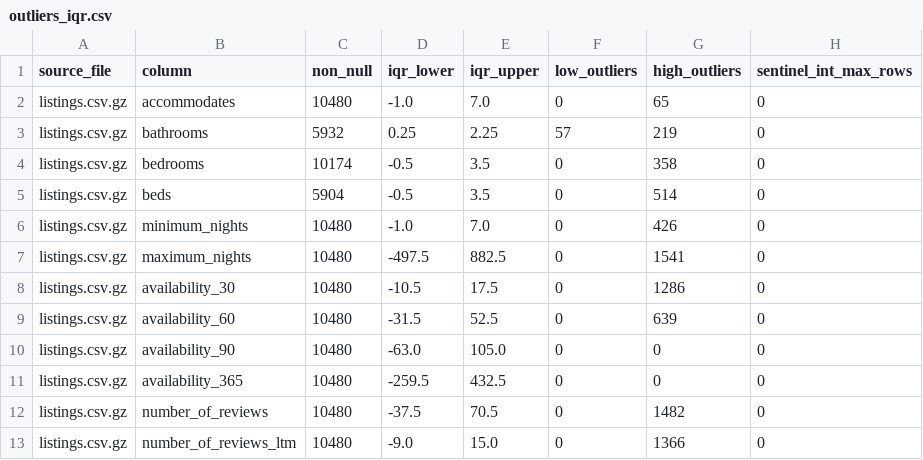
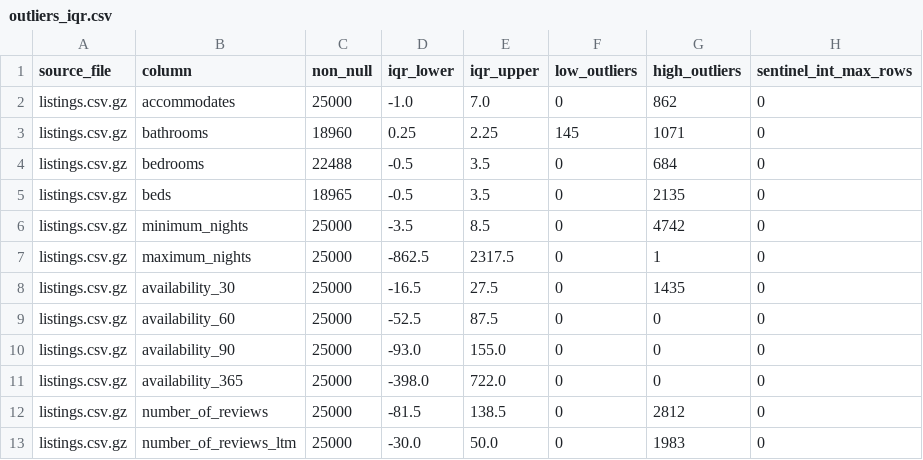
Before and after one commit to bavikaranyogeswaran/Airbnb-Multi-City-Data-Pipeline, a CSV file: reports/outliers_iqr.csv, drawn as a sheet; only a part is shown; the diff covers the shown part only.

```diff
--- a/reports/outliers_iqr.csv
+++ b/reports/outliers_iqr.csv
@@ -1,13 +1,13 @@
 source_file,column,non_null,iqr_lower,iqr_upper,low_outliers,high_outliers,sentinel_int_max_rows
-listings.csv.gz,accommodates,10480,-1.0,7.0,0,65,0
-listings.csv.gz,bathrooms,5932,0.25,2.25,57,219,0
-listings.csv.gz,bedrooms,10174,-0.5,3.5,0,358,0
-listings.csv.gz,beds,5904,-0.5,3.5,0,514,0
-listings.csv.gz,minimum_nights,10480,-1.0,7.0,0,426,0
-listings.csv.gz,maximum_nights,10480,-497.5,882.5,0,1541,0
-listings.csv.gz,availability_30,10480,-10.5,17.5,0,1286,0
-listings.csv.gz,availability_60,10480,-31.5,52.5,0,639,0
-listings.csv.gz,availability_90,10480,-63.0,105.0,0,0,0
-listings.csv.gz,availability_365,10480,-259.5,432.5,0,0,0
-listings.csv.gz,number_of_reviews,10480,-37.5,70.5,0,1482,0
-listings.csv.gz,number_of_reviews_ltm,10480,-9.0,15.0,0,1366,0
+listings.csv.gz,accommodates,25000,-1.0,7.0,0,862,0
+listings.csv.gz,bathrooms,18960,0.25,2.25,145,1071,0
+listings.csv.gz,bedrooms,22488,-0.5,3.5,0,684,0
+listings.csv.gz,beds,18965,-0.5,3.5,0,2135,0
+listings.csv.gz,minimum_nights,25000,-3.5,8.5,0,4742,0
+listings.csv.gz,maximum_nights,25000,-862.5,2317.5,0,1,0
+listings.csv.gz,availability_30,25000,-16.5,27.5,0,1435,0
+listings.csv.gz,availability_60,25000,-52.5,87.5,0,0,0
+listings.csv.gz,availability_90,25000,-93.0,155.0,0,0,0
+listings.csv.gz,availability_365,25000,-398.0,722.0,0,0,0
+listings.csv.gz,number_of_reviews,25000,-81.5,138.5,0,2812,0
+listings.csv.gz,number_of_reviews_ltm,25000,-30.0,50.0,0,1983,0
```
Also changed, not shown: 29 edited cells elsewhere in this file, reports/duplicate_review_comments.csv, reports/outliers_domain.csv, 8 other files.
